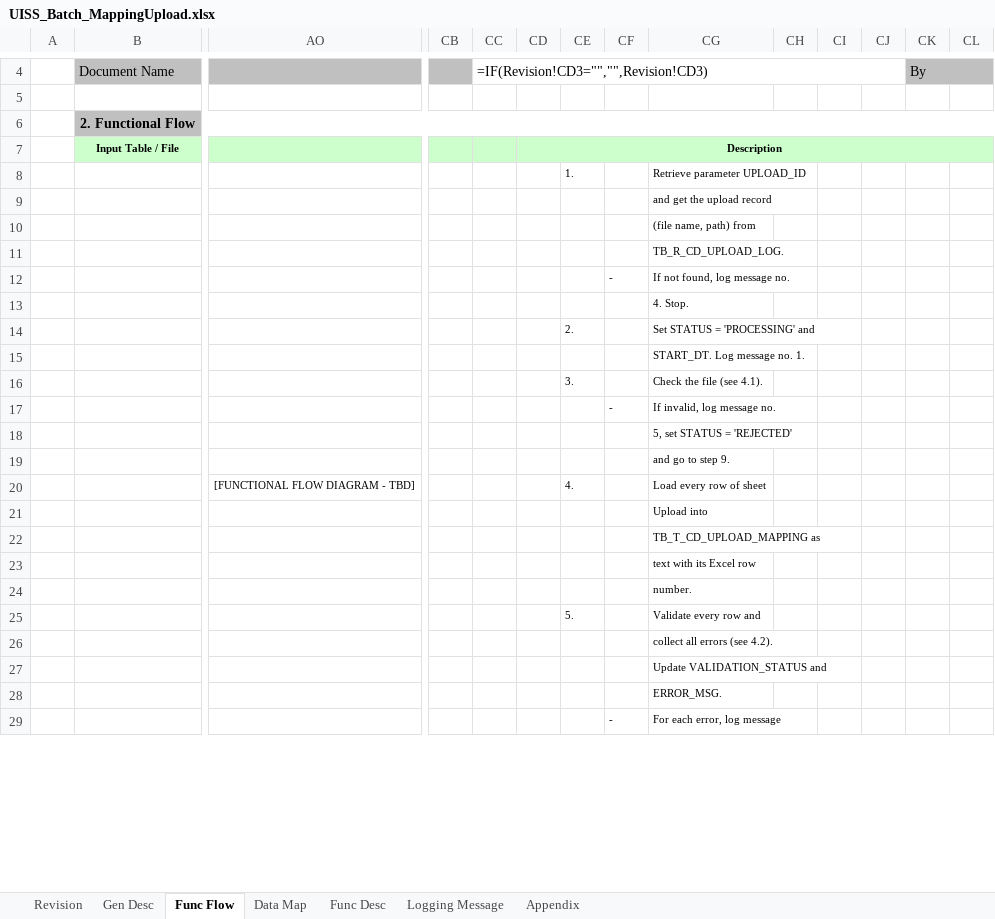
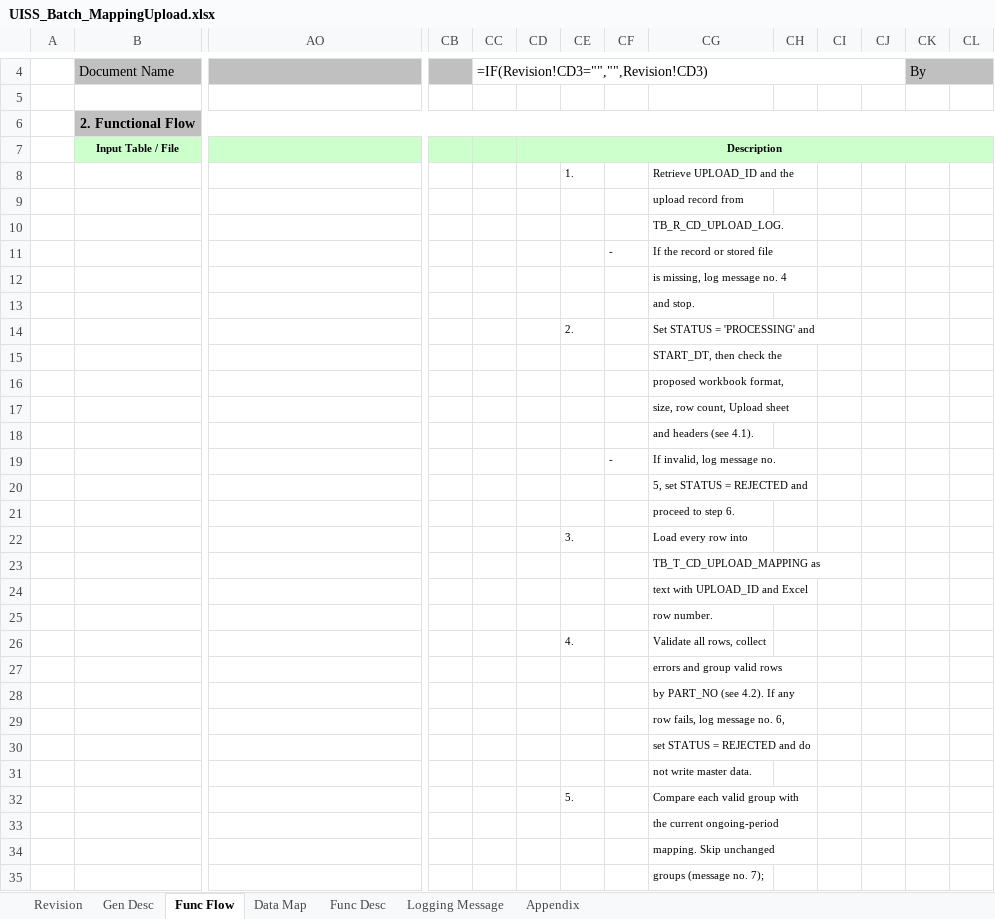
Before and after one commit to ivanrayhannn/crossdockpoc, an Excel workbook: UISS_Batch_MappingUpload.xlsx, sheet Func Flow, drawn as a sheet; only a part is shown, gaps mark what is left out; values as stored, in another font and other column widths than the file's, no borders; formulas without a stored value are shown as written; charts and pictures not drawn; removed rows and columns are numbered as before the commit, all else as after; rows hold the shown columns only; the diff covers the shown part only; the diff names each change by its address in the sheet, - before the commit and + after, or states it on an @@ line.

```diff
--- a/UISS_Batch_MappingUpload.xlsx (sheet Func Flow)
+++ b/UISS_Batch_MappingUpload.xlsx (sheet Func Flow)
-CG8: Retrieve parameter UPLOAD_ID
+CG8: Retrieve UPLOAD_ID and the
-CG9: and get the upload record
+CG9: upload record from
-row 10:  |  |  |  |  |  |  |  | (file name, path) from
-CG11: If not found, log message no.
+CG11: If the record or stored file
-CG12: 4. Stop.
+CG12: is missing, log message no. 4
+row 13:  |  |  |  |  |  |  |  | and stop.
-CG15: START_DT. Log message no. 1.
+CG15: START_DT, then check the
-row 16:  |  |  |  |  |  | 3. |  | Check the file (see 4.1).
+row 16:  |  |  |  |  |  |  |  | proposed workbook format,
+row 17:  |  |  |  |  |  |  |  | size, row count, Upload sheet
+row 18:  |  |  |  |  |  |  |  | and headers (see 4.1).
-CG20: 5, set STATUS = 'REJECTED'
+CG20: 5, set STATUS = REJECTED and
-CG21: and go to step 9.
+CG21: proceed to step 6.
-row 20:  |  | [FUNCTIONAL FLOW DIAGRAM - TBD] |  |  |  | 4. |  | Load every row of sheet
-row 21:  |  |  |  |  |  |  |  | Upload into
+row 22:  |  |  |  |  |  | 3. |  | Load every row into
-CG24: text with its Excel row
+CG24: text with UPLOAD_ID and Excel
-CG25: number.
+CG25: row number.
+row 26:  |  |  |  |  |  | 4. |  | Validate all rows, collect
+row 27:  |  |  |  |  |  |  |  | errors and group valid rows
+row 28:  |  |  |  |  |  |  |  | by PART_NO (see 4.2). If any
+row 29:  |  |  |  |  |  |  |  | row fails, log message no. 6,
+row 30:  |  |  |  |  |  |  |  | set STATUS = REJECTED and do
+row 31:  |  |  |  |  |  |  |  | not write master data.
-CG32: Validate every row and
+CG32: Compare each valid group with
-CG33: collect all errors (see 4.2).
+CG33: the current ongoing-period
-CG34: Update VALIDATION_STATUS and
+CG34: mapping. Skip unchanged
-CG35: ERROR_MSG.
+CG35: groups (message no. 7);
-row 29:  |  |  |  |  |  |  | - | For each error, log message
```
Also changed, not shown: 1 added row, 20 removed rows and 12 edited cells elsewhere in this sheet, sheet Func Desc, sheet Appendix, sheet Gen Desc, sheet Logging Message, sheet Data Map, sheet Revision, charts or pictures, UISS_Batch_PartListUpload.xlsx, 1 other file.
